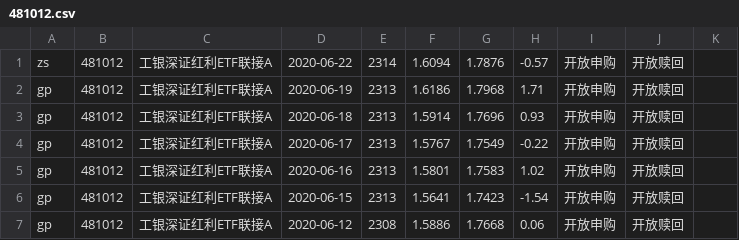
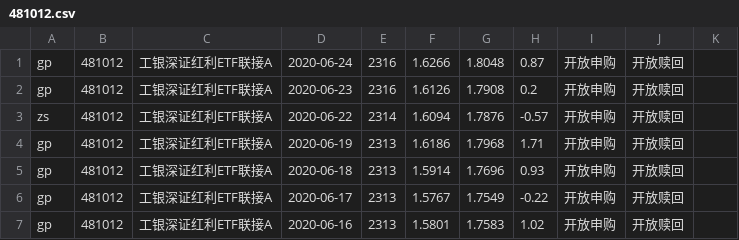
Before and after one commit to imgaara/invest, a CSV file: fund/navs/481012.csv, drawn as a sheet; only a part is shown; the shorter side is filled out with more unchanged rows; the diff names each change by its address in the sheet, - before the commit and + after, or states it on an @@ line.

Commit message:
update funds nav

```diff
--- a/fund/navs/481012.csv
+++ b/fund/navs/481012.csv
+row 1: gp | 481012 | 工银深证红利ETF联接A | 2020-06-24 | 2316 | 1.6266 | 1.8048 | 0.87 | 开放申购 | 开放赎回
+row 2: gp | 481012 | 工银深证红利ETF联接A | 2020-06-23 | 2316 | 1.6126 | 1.7908 | 0.2 | 开放申购 | 开放赎回
```
Also changed, not shown: 7 other files.
